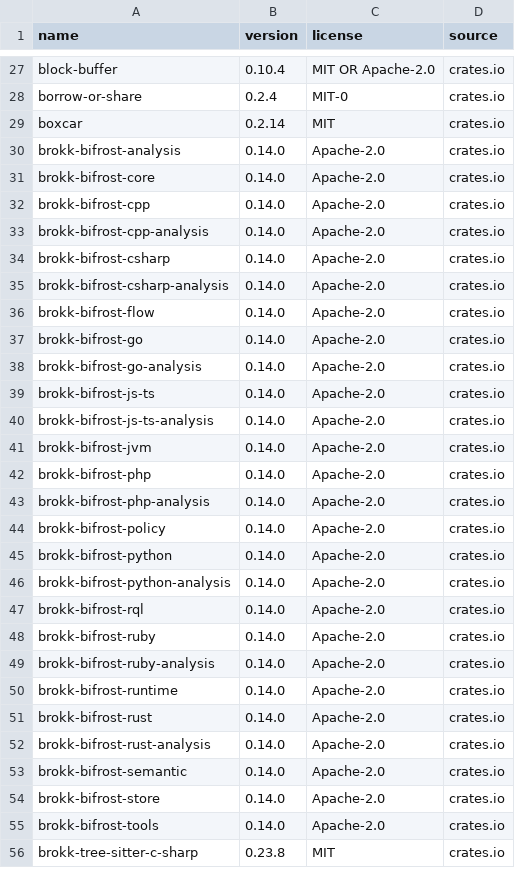
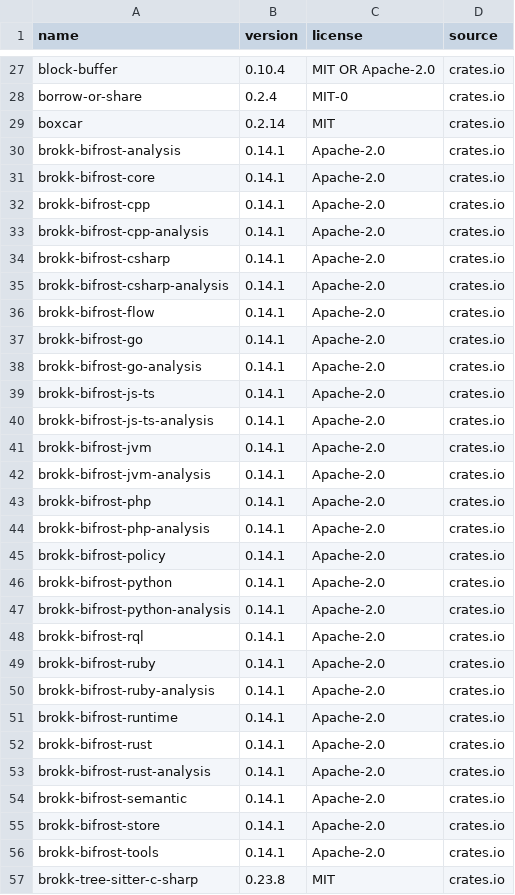
Before and after one commit to BrokkAi/bifrost-extension-template, a TSV file: audits/dependency-licenses.tsv, drawn as a sheet; only a part is shown, gaps mark what is left out; the diff covers the shown part only.

```diff
--- a/audits/dependency-licenses.tsv
+++ b/audits/dependency-licenses.tsv
@@ -29,28 +29,29 @@ borrow-or-share	0.2.4	MIT-0	crates.io
 boxcar	0.2.14	MIT	crates.io
-brokk-bifrost-analysis	0.14.0	Apache-2.0	crates.io
-brokk-bifrost-core	0.14.0	Apache-2.0	crates.io
-brokk-bifrost-cpp	0.14.0	Apache-2.0	crates.io
-brokk-bifrost-cpp-analysis	0.14.0	Apache-2.0	crates.io
-brokk-bifrost-csharp	0.14.0	Apache-2.0	crates.io
-brokk-bifrost-csharp-analysis	0.14.0	Apache-2.0	crates.io
-brokk-bifrost-flow	0.14.0	Apache-2.0	crates.io
-brokk-bifrost-go	0.14.0	Apache-2.0	crates.io
-brokk-bifrost-go-analysis	0.14.0	Apache-2.0	crates.io
-brokk-bifrost-js-ts	0.14.0	Apache-2.0	crates.io
-brokk-bifrost-js-ts-analysis	0.14.0	Apache-2.0	crates.io
-brokk-bifrost-jvm	0.14.0	Apache-2.0	crates.io
-brokk-bifrost-php	0.14.0	Apache-2.0	crates.io
-brokk-bifrost-php-analysis	0.14.0	Apache-2.0	crates.io
-brokk-bifrost-policy	0.14.0	Apache-2.0	crates.io
-brokk-bifrost-python	0.14.0	Apache-2.0	crates.io
-brokk-bifrost-python-analysis	0.14.0	Apache-2.0	crates.io
-brokk-bifrost-rql	0.14.0	Apache-2.0	crates.io
-brokk-bifrost-ruby	0.14.0	Apache-2.0	crates.io
-brokk-bifrost-ruby-analysis	0.14.0	Apache-2.0	crates.io
-brokk-bifrost-runtime	0.14.0	Apache-2.0	crates.io
-brokk-bifrost-rust	0.14.0	Apache-2.0	crates.io
-brokk-bifrost-rust-analysis	0.14.0	Apache-2.0	crates.io
-brokk-bifrost-semantic	0.14.0	Apache-2.0	crates.io
-brokk-bifrost-store	0.14.0	Apache-2.0	crates.io
-brokk-bifrost-tools	0.14.0	Apache-2.0	crates.io
+brokk-bifrost-analysis	0.14.1	Apache-2.0	crates.io
+brokk-bifrost-core	0.14.1	Apache-2.0	crates.io
+brokk-bifrost-cpp	0.14.1	Apache-2.0	crates.io
+brokk-bifrost-cpp-analysis	0.14.1	Apache-2.0	crates.io
+brokk-bifrost-csharp	0.14.1	Apache-2.0	crates.io
+brokk-bifrost-csharp-analysis	0.14.1	Apache-2.0	crates.io
+brokk-bifrost-flow	0.14.1	Apache-2.0	crates.io
+brokk-bifrost-go	0.14.1	Apache-2.0	crates.io
+brokk-bifrost-go-analysis	0.14.1	Apache-2.0	crates.io
+brokk-bifrost-js-ts	0.14.1	Apache-2.0	crates.io
+brokk-bifrost-js-ts-analysis	0.14.1	Apache-2.0	crates.io
+brokk-bifrost-jvm	0.14.1	Apache-2.0	crates.io
+brokk-bifrost-jvm-analysis	0.14.1	Apache-2.0	crates.io
+brokk-bifrost-php	0.14.1	Apache-2.0	crates.io
+brokk-bifrost-php-analysis	0.14.1	Apache-2.0	crates.io
+brokk-bifrost-policy	0.14.1	Apache-2.0	crates.io
+brokk-bifrost-python	0.14.1	Apache-2.0	crates.io
+brokk-bifrost-python-analysis	0.14.1	Apache-2.0	crates.io
+brokk-bifrost-rql	0.14.1	Apache-2.0	crates.io
+brokk-bifrost-ruby	0.14.1	Apache-2.0	crates.io
+brokk-bifrost-ruby-analysis	0.14.1	Apache-2.0	crates.io
+brokk-bifrost-runtime	0.14.1	Apache-2.0	crates.io
+brokk-bifrost-rust	0.14.1	Apache-2.0	crates.io
+brokk-bifrost-rust-analysis	0.14.1	Apache-2.0	crates.io
+brokk-bifrost-semantic	0.14.1	Apache-2.0	crates.io
+brokk-bifrost-store	0.14.1	Apache-2.0	crates.io
+brokk-bifrost-tools	0.14.1	Apache-2.0	crates.io
 brokk-tree-sitter-c-sharp	0.23.8	MIT	crates.io
```
Also changed, not shown: 2 edited cells elsewhere in this file, 10 other files.
